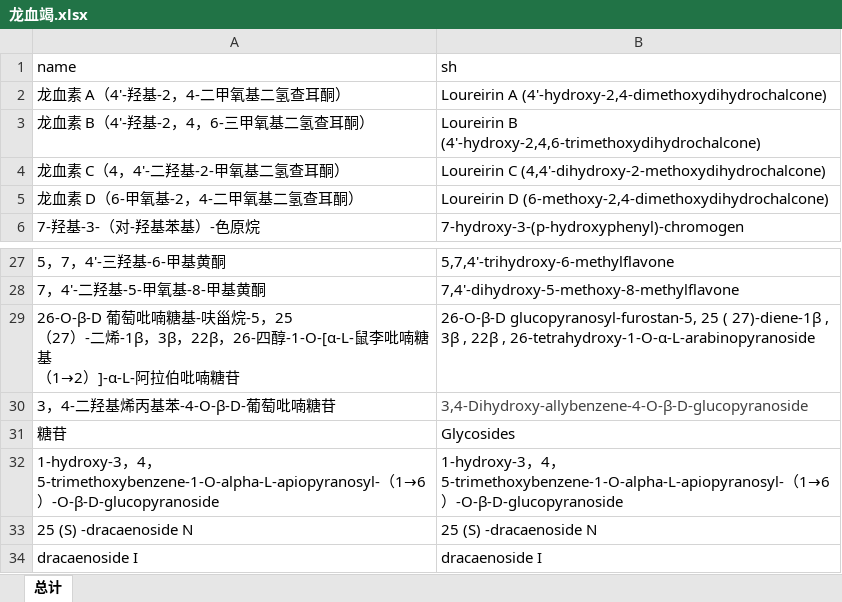
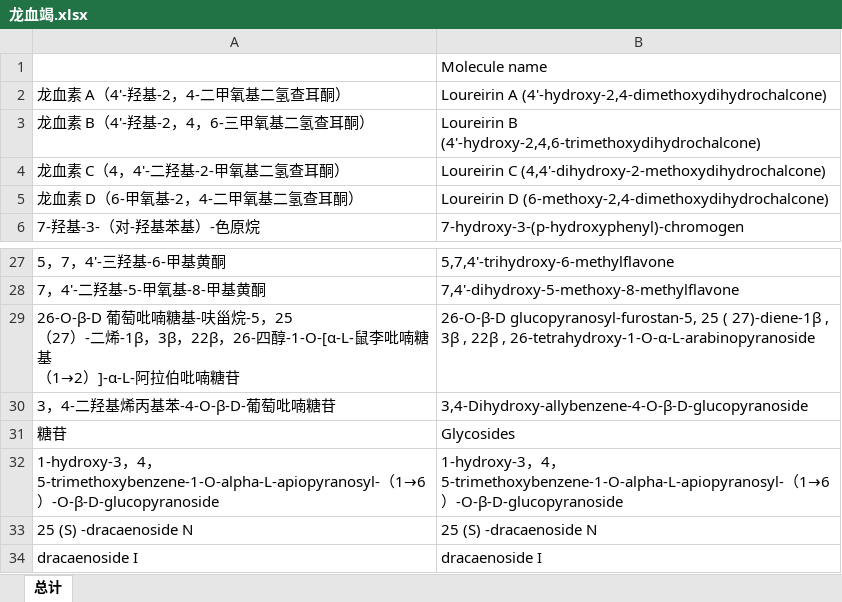
Before and after one commit to marinajacks/reptilian, an Excel workbook: medicine/中药数据/TCMID/龙血竭/龙血竭.xlsx, sheet 总计, drawn as a sheet; only a part is shown, gaps mark what is left out; values as stored, in another font and other column widths than the file's, no borders; charts and pictures not drawn; removed rows and columns are numbered as before the commit, all else as after; the diff names each change by its address in the sheet, - before the commit and + after, or states it on an @@ line.

```diff
--- a/medicine/中药数据/TCMID/龙血竭/龙血竭.xlsx (sheet 总计)
+++ b/medicine/中药数据/TCMID/龙血竭/龙血竭.xlsx (sheet 总计)
-row 1: name | sh
+row 1:  | Molecule name
-B30 text colour: #404040
+B30 text colour: black
```
Also changed, not shown: medicine/中药数据/TCMSP/浙贝母/浙贝母.xlsx.
